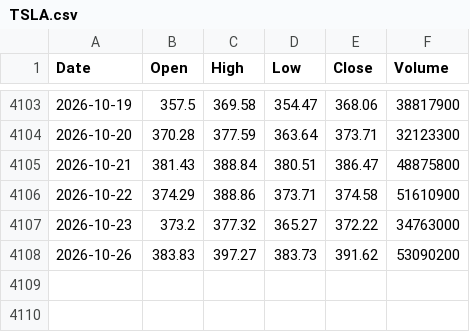
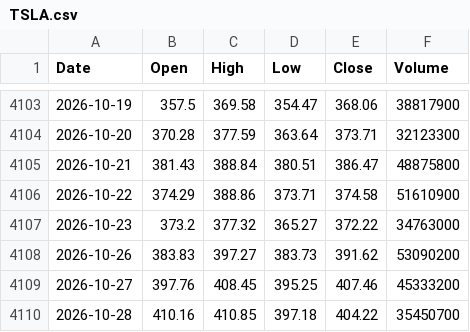
Before and after one commit to herandy/market-data, a CSV file: data/TSLA.csv, drawn as a sheet; only a part is shown, gaps mark what is left out; the diff names each change by its address in the sheet, - before the commit and + after, or states it on an @@ line.

```diff
--- a/data/TSLA.csv
+++ b/data/TSLA.csv
+row 4109: 2026-10-27 | 397.76 | 408.45 | 395.25 | 407.46 | 45333200
+row 4110: 2026-10-28 | 410.16 | 410.85 | 397.18 | 404.22 | 35450700
```
Also changed, not shown: data/AAPL.csv, data/AMD.csv, 8 other files.
